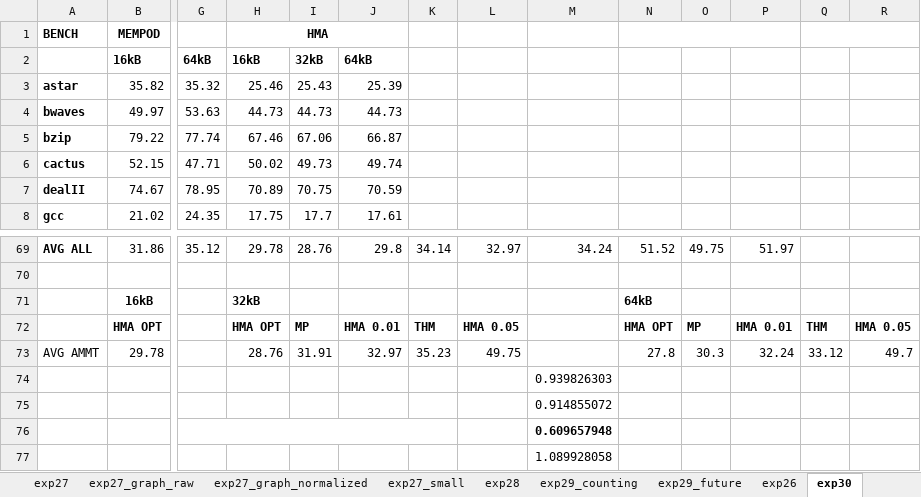
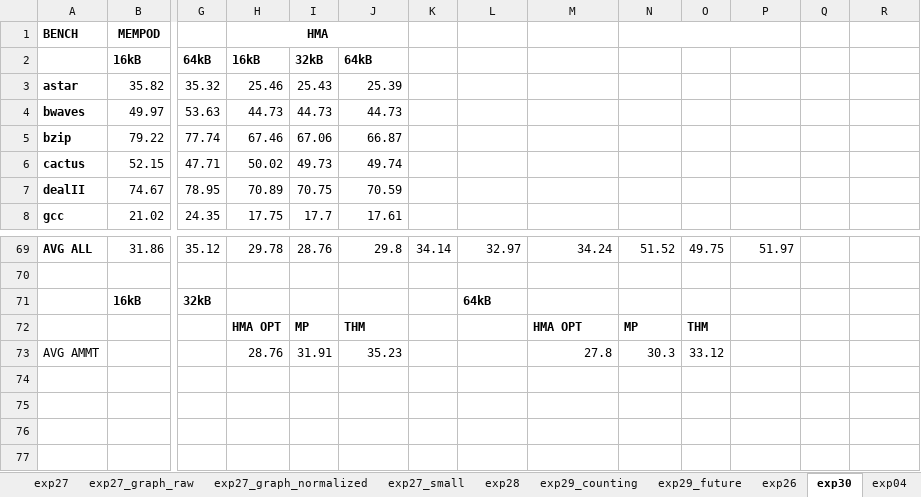
Before and after one commit to prodromou87/MemPodCameraReady, an Excel workbook: paper/raw_data/results_HBM2_DDR41600_and_offline.xlsx, sheet exp30, drawn as a sheet; only a part is shown, gaps mark what is left out; values as stored, in another font and other column widths than the file's, no borders; charts and pictures not drawn; removed rows and columns are numbered as before the commit, all else as after; rows hold the shown columns only; the diff names each change by its address in the sheet, - before the commit and + after, or states it on an @@ line.

```diff
--- a/paper/raw_data/results_HBM2_DDR41600_and_offline.xlsx (sheet exp30)
+++ b/paper/raw_data/results_HBM2_DDR41600_and_offline.xlsx (sheet exp30)
+sheet tab: exp04
-Q1:R1 merged
-row 71:  | 16kB |  | 32kB |  |  |  |  |  | 64kB
-row 72:  | HMA OPT |  | HMA OPT | MP | HMA 0.01 | THM | HMA 0.05 |  | HMA OPT | MP | HMA 0.01 | THM | HMA 0.05
-row 73: AVG AMMT | 29.78 |  | 28.76 | 31.91 | 32.97 | 35.23 | 49.75 |  | 27.8 | 30.3 | 32.24 | 33.12 | 49.7
-row 74:  |  |  |  |  |  |  |  | 0.939826303
-row 75:  |  |  |  |  |  |  |  | 0.914855072
-row 76:  |  |  |  |  |  |  |  | 0.609657948
-row 77:  |  |  |  |  |  |  |  | 1.089928058
+row 71:  | 16kB | 32kB |  |  |  |  | 64kB
+row 72:  |  |  | HMA OPT | MP | THM |  |  | HMA OPT | MP | THM
+row 73: AVG AMMT |  |  | 28.76 | 31.91 | 35.23 |  |  | 27.8 | 30.3 | 33.12
```
Also changed, not shown: charts or pictures, paper/raw_data/Results_exp03-23.xlsx, 15 other files.
